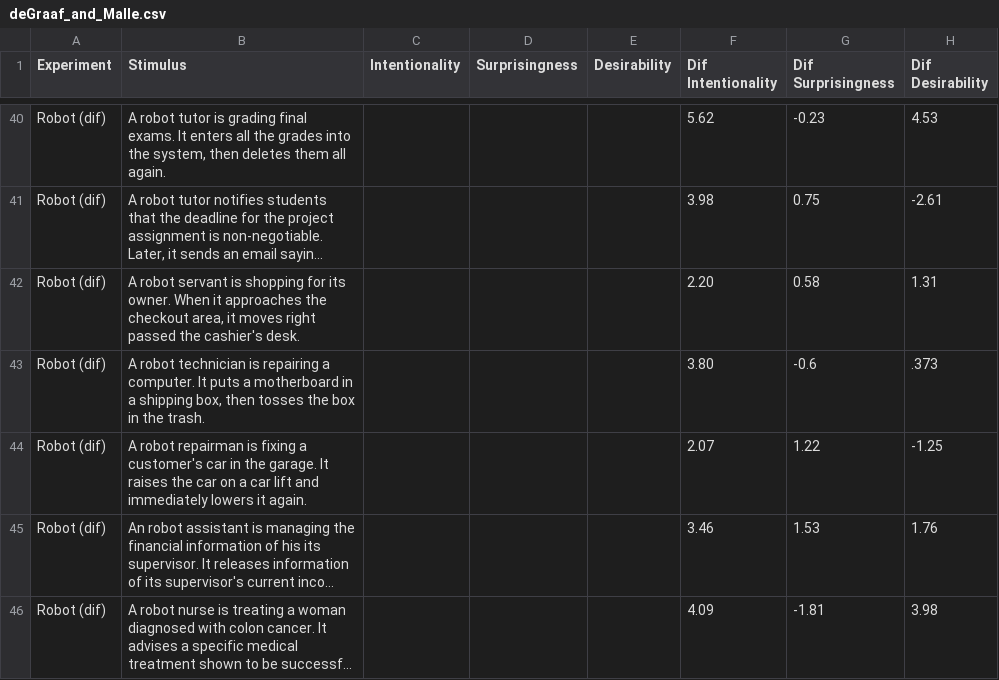
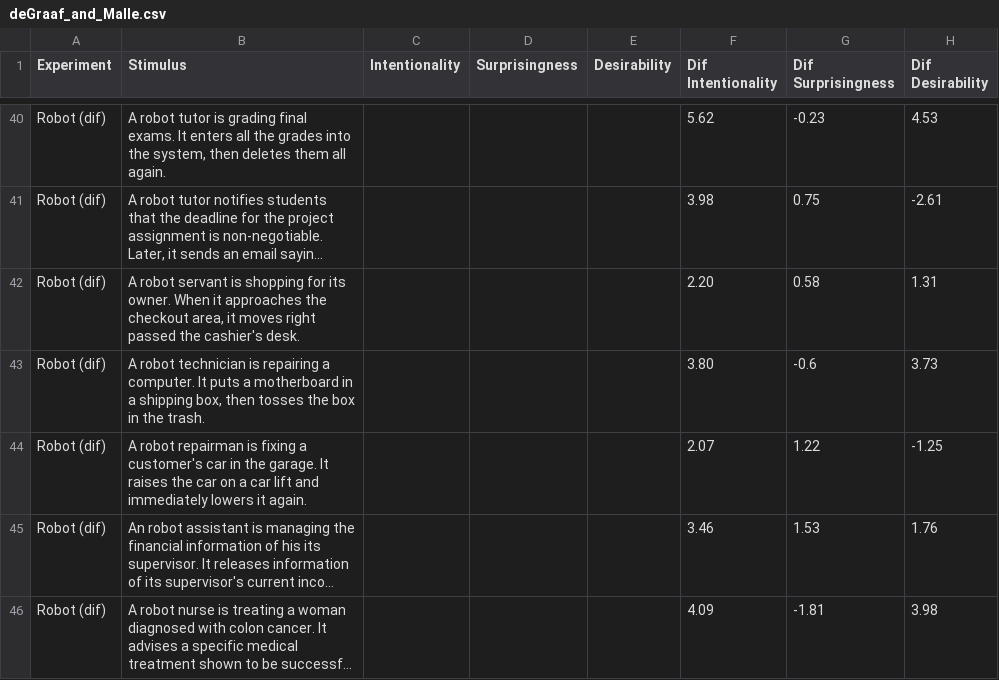
Before and after one commit to lwachowiak/LLMs-for-Social-Robotics, a CSV file: data/deGraaf_and_Malle.csv, drawn as a sheet; only a part is shown, gaps mark what is left out; long unchanged cells end in …; the diff names each change by its address in the sheet, - before the commit and + after, or states it on an @@ line.

```diff
--- a/data/deGraaf_and_Malle.csv
+++ b/data/deGraaf_and_Malle.csv
-H43 (Dif Desirability): .373
+H43 (Dif Desirability): 3.73
```
Also changed, not shown: 23 other files.
